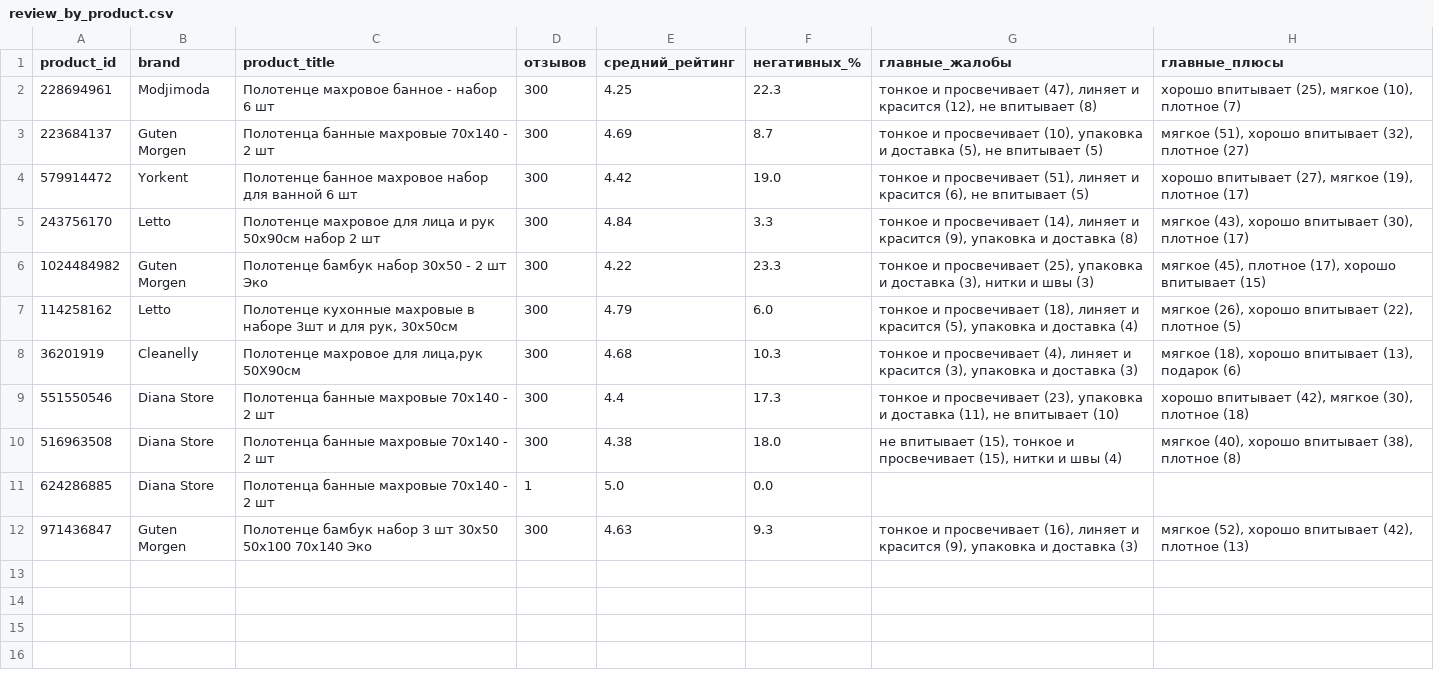
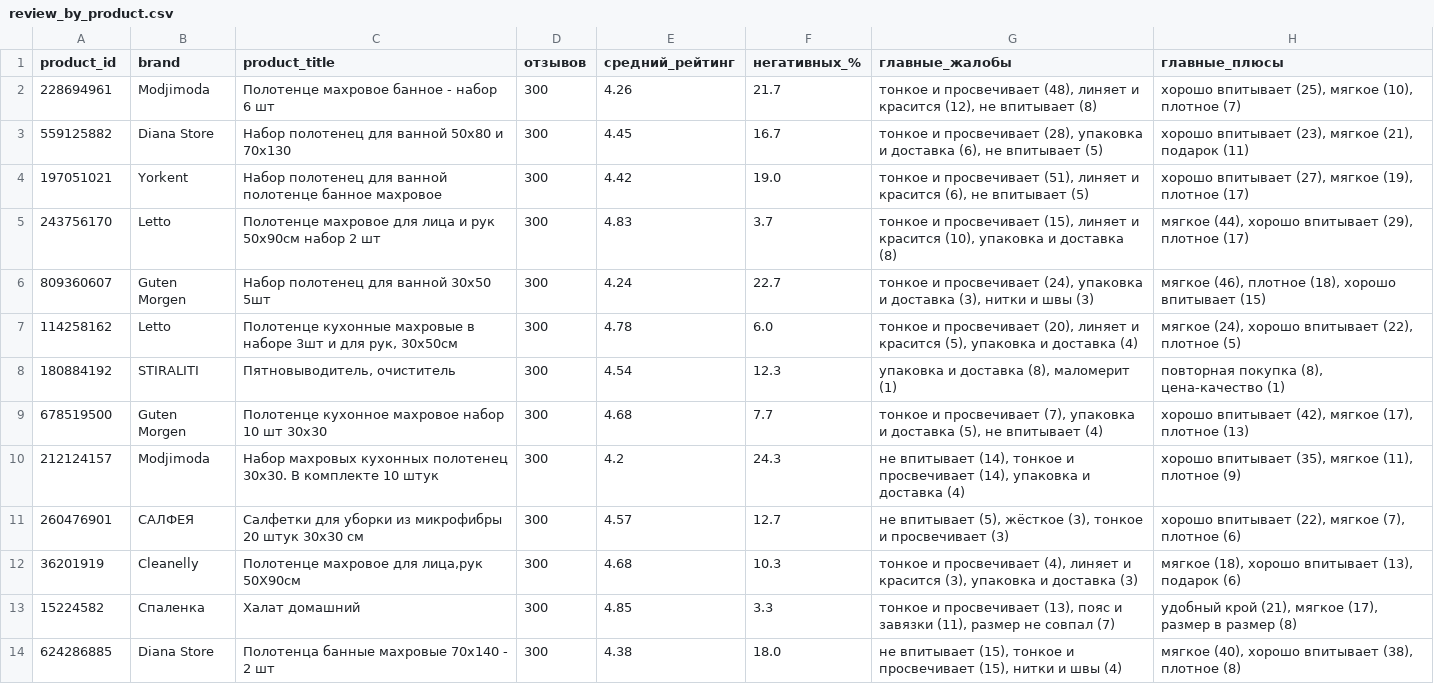
Before and after one commit to saselle/Unit_economics_MP, a CSV file: reports/review_by_product.csv, drawn as a sheet.

```diff
--- a/reports/review_by_product.csv
+++ b/reports/review_by_product.csv
@@ -1,12 +1,14 @@
 product_id,brand,product_title,отзывов,средний_рейтинг,негативных_%,главные_жалобы,главные_плюсы
-228694961,Modjimoda,Полотенце махровое банное - набор 6 шт,300,4.25,22.3,"тонкое и просвечивает (47), линяет и красится (12), не впитывает (8)","хорошо впитывает (25), мягкое (10), плотное (7)"
-223684137,Guten Morgen,Полотенца банные махровые 70х140 - 2 шт,300,4.69,8.7,"тонкое и просвечивает (10), упаковка и доставка (5), не впитывает (5)","мягкое (51), хорошо впитывает (32), плотное (27)"
-579914472,Yorkent,Полотенце банное махровое набор для ванной 6 шт,300,4.42,19.0,"тонкое и просвечивает (51), линяет и красится (6), не впитывает (5)","хорошо впитывает (27), мягкое (19), плотное (17)"
-243756170,Letto,Полотенце махровое для лица и рук 50х90см набор 2 шт,300,4.84,3.3,"тонкое и просвечивает (14), линяет и красится (9), упаковка и доставка (8)","мягкое (43), хорошо впитывает (30), плотное (17)"
-1024484982,Guten Morgen,Полотенце бамбук набор 30х50 - 2 шт Эко,300,4.22,23.3,"тонкое и просвечивает (25), упаковка и доставка (3), нитки и швы (3)","мягкое (45), плотное (17), хорошо впитывает (15)"
-114258162,Letto,"Полотенце кухонные махровые в наборе 3шт и для рук, 30х50см",300,4.79,6.0,"тонкое и просвечивает (18), линяет и красится (5), упаковка и доставка (4)","мягкое (26), хорошо впитывает (22), плотное (5)"
+228694961,Modjimoda,Полотенце махровое банное - набор 6 шт,300,4.26,21.7,"тонкое и просвечивает (48), линяет и красится (12), не впитывает (8)","хорошо впитывает (25), мягкое (10), плотное (7)"
+559125882,Diana Store,Набор полотенец для ванной 50х80 и 70х130,300,4.45,16.7,"тонкое и просвечивает (28), упаковка и доставка (6), не впитывает (5)","хорошо впитывает (23), мягкое (21), подарок (11)"
+197051021,Yorkent,Набор полотенец для ванной полотенце банное махровое,300,4.42,19.0,"тонкое и просвечивает (51), линяет и красится (6), не впитывает (5)","хорошо впитывает (27), мягкое (19), плотное (17)"
+243756170,Letto,Полотенце махровое для лица и рук 50х90см набор 2 шт,300,4.83,3.7,"тонкое и просвечивает (15), линяет и красится (10), упаковка и доставка (8)","мягкое (44), хорошо впитывает (29), плотное (17)"
+809360607,Guten Morgen,Набор полотенец для ванной 30х50 5шт,300,4.24,22.7,"тонкое и просвечивает (24), упаковка и доставка (3), нитки и швы (3)","мягкое (46), плотное (18), хорошо впитывает (15)"
+114258162,Letto,"Полотенце кухонные махровые в наборе 3шт и для рук, 30х50см",300,4.78,6.0,"тонкое и просвечивает (20), линяет и красится (5), упаковка и доставка (4)","мягкое (24), хорошо впитывает (22), плотное (5)"
+180884192,STIRALITI,"Пятновыводитель, очиститель",300,4.54,12.3,"упаковка и доставка (8), маломерит (1)","повторная покупка (8), цена-качество (1)"
+678519500,Guten Morgen,Полотенце кухонное махровое набор 10 шт 30х30,300,4.68,7.7,"тонкое и просвечивает (7), упаковка и доставка (5), не впитывает (4)","хорошо впитывает (42), мягкое (17), плотное (13)"
+212124157,Modjimoda,Набор махровых кухонных полотенец 30х30. В комплекте 10 штук,300,4.2,24.3,"не впитывает (14), тонкое и просвечивает (14), упаковка и доставка (4)","хорошо впитывает (35), мягкое (11), плотное (9)"
+260476901,САЛФЕЯ,Салфетки для уборки из микрофибры 20 штук 30х30 см,300,4.57,12.7,"не впитывает (5), жёсткое (3), тонкое и просвечивает (3)","хорошо впитывает (22), мягкое (7), плотное (6)"
 36201919,Cleanelly,"Полотенце махровое для лица,рук 50Х90см",300,4.68,10.3,"тонкое и просвечивает (4), линяет и красится (3), упаковка и доставка (3)","мягкое (18), хорошо впитывает (13), подарок (6)"
-551550546,Diana Store,Полотенца банные махровые 70х140 - 2 шт,300,4.4,17.3,"тонкое и просвечивает (23), упаковка и доставка (11), не впитывает (10)","хорошо впитывает (42), мягкое (30), плотное (18)"
-516963508,Diana Store,Полотенца банные махровые 70х140 - 2 шт,300,4.38,18.0,"не впитывает (15), тонкое и просвечивает (15), нитки и швы (4)","мягкое (40), хорошо впитывает (38), плотное (8)"
-624286885,Diana Store,Полотенца банные махровые 70х140 - 2 шт,1,5.0,0.0,,
-971436847,Guten Morgen,Полотенце бамбук набор 3 шт 30х50 50х100 70х140 Эко,300,4.63,9.3,"тонкое и просвечивает (16), линяет и красится (9), упаковка и доставка (3)","мягкое (52), хорошо впитывает (42), плотное (13)"
+15224582,Спаленка,Халат домашний,300,4.85,3.3,"тонкое и просвечивает (13), пояс и завязки (11), размер не совпал (7)","удобный крой (21), мягкое (17), размер в размер (8)"
+624286885,Diana Store,Полотенца банные махровые 70х140 - 2 шт,300,4.38,18.0,"не впитывает (15), тонкое и просвечивает (15), нитки и швы (4)","мягкое (40), хорошо впитывает (38), плотное (8)"
```
Also changed, not shown: data/products.csv, reports/review_themes.csv, 2 other files.
